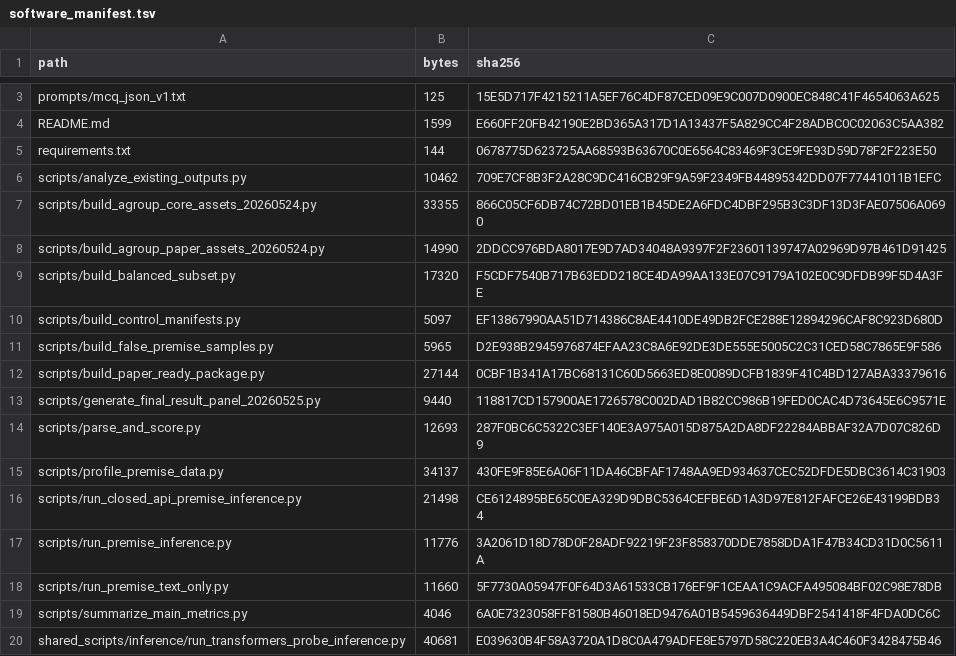
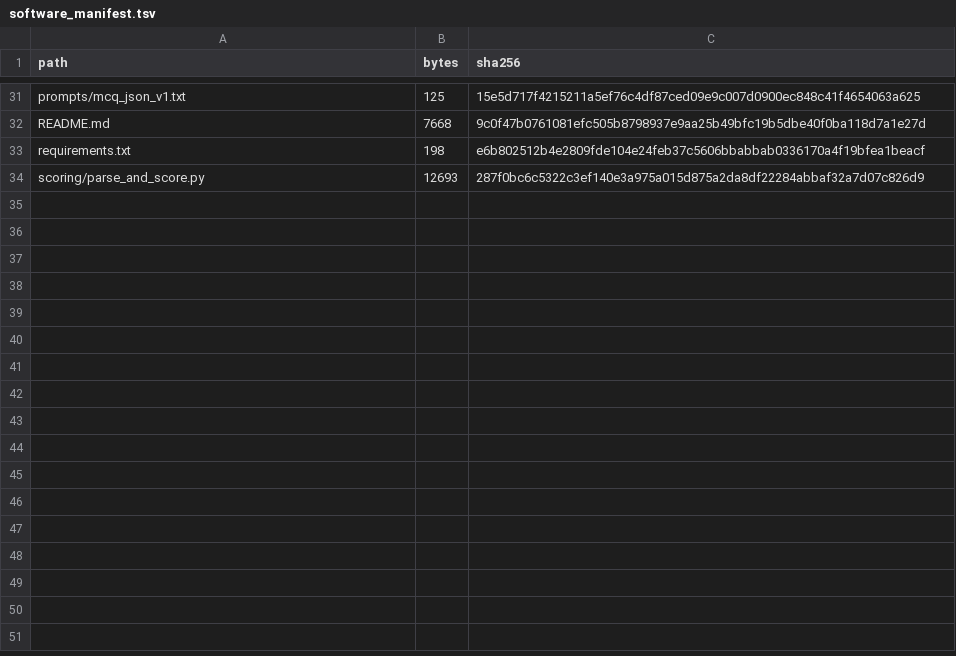
Before and after one commit to Luious-LYH/EndoPremiseBench, a TSV file: docs/software_manifest.tsv, drawn as a sheet; only a part is shown, gaps mark what is left out; removed rows and columns are numbered as before the commit, all else as after; the diff covers the shown part only; the diff names each change by its address in the sheet, - before the commit and + after, or states it on an @@ line.

```diff
--- a/docs/software_manifest.tsv
+++ b/docs/software_manifest.tsv
-C31 (sha256): 15E5D717F4215211A5EF76C4DF87CED09E9C007D0900EC848C41F4654063A625
+C31 (sha256): 15e5d717f4215211a5ef76c4df87ced09e9c007d0900ec848c41f4654063a625
-B32 (bytes): 1599
+B32 (bytes): 7668
-C32 (sha256): E660FF20FB42190E2BD365A317D1A13437F5A829CC4F28ADBC0C02063C5AA382
+C32 (sha256): 9c0f47b0761081efc505b8798937e9aa25b49bfc19b5dbe40f0ba118d7a1e27d
-B33 (bytes): 144
+B33 (bytes): 198
-C33 (sha256): 0678775D623725AA68593B63670C0E6564C83469F3CE9FE93D59D78F2F223E50
+C33 (sha256): e6b802512b4e2809fde104e24feb37c5606bbabbab0336170a4f19bfea1beacf
-row 6: scripts/analyze_existing_outputs.py | 10462 | 709E7CF8B3F2A28C9DC416CB29F9A59F2349FB44895342DD07F77441011B1EFC
-row 7: scripts/build_agroup_core_assets_20260524.py | 33355 | 866C05CF6DB74C72BD01EB1B45DE2A6FDC4DBF295B3C3DF13D3FAE07506A0690
-row 8: scripts/build_agroup_paper_assets_20260524.py | 14990 | 2DDCC976BDA8017E9D7AD34048A9397F2F23601139747A02969D97B461D91425
-row 9: scripts/build_balanced_subset.py | 17320 | F5CDF7540B717B63EDD218CE4DA99AA133E07C9179A102E0C9DFDB99F5D4A3FE
-row 10: scripts/build_control_manifests.py | 5097 | EF13867990AA51D714386C8AE4410DE49DB2FCE288E12894296CAF8C923D680D
-row 11: scripts/build_false_premise_samples.py | 5965 | D2E938B2945976874EFAA23C8A6E92DE3DE555E5005C2C31CED58C7865E9F586
-row 12: scripts/build_paper_ready_package.py | 27144 | 0CBF1B341A17BC68131C60D5663ED8E0089DCFB1839F41C4BD127ABA33379616
-row 13: scripts/generate_final_result_panel_20260525.py | 9440 | 118817CD157900AE1726578C002DAD1B82CC986B19FED0CAC4D73645E6C9571E
-A34 (path): scripts/parse_and_score.py
+A34 (path): scoring/parse_and_score.py
-C34 (sha256): 287F0BC6C5322C3EF140E3A975A015D875A2DA8DF22284ABBAF32A7D07C826D9
+C34 (sha256): 287f0bc6c5322c3ef140e3a975a015d875a2da8df22284abbaf32a7d07c826d9
-row 15: scripts/profile_premise_data.py | 34137 | 430FE9F85E6A06F11DA46CBFAF1748AA9ED934637CEC52DFDE5DBC3614C31903
-row 16: scripts/run_closed_api_premise_inference.py | 21498 | CE6124895BE65C0EA329D9DBC5364CEFBE6D1A3D97E812FAFCE26E43199BDB34
-row 17: scripts/run_premise_inference.py | 11776 | 3A2061D18D78D0F28ADF92219F23F858370DDE7858DDA1F47B34CD31D0C5611A
-row 18: scripts/run_premise_text_only.py | 11660 | 5F7730A05947F0F64D3A61533CB176EF9F1CEAA1C9ACFA495084BF02C98E78DB
-row 19: scripts/summarize_main_metrics.py | 4046 | 6A0E7323058FF81580B46018ED9476A01B5459636449DBF2541418F4FDA0DC6C
-row 20: shared_scripts/inference/run_transformers_probe_inference.py | 40681 | E039630B4F58A3720A1D8C0A479ADFE8E5797D58C220EB3A4C460F3428475B46
```
Also changed, not shown: 28 added rows and 2 edited cells elsewhere in this file, 12 other files.
